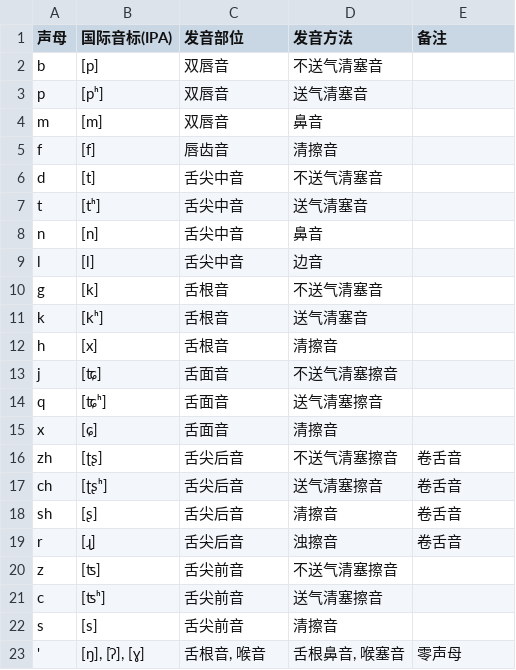
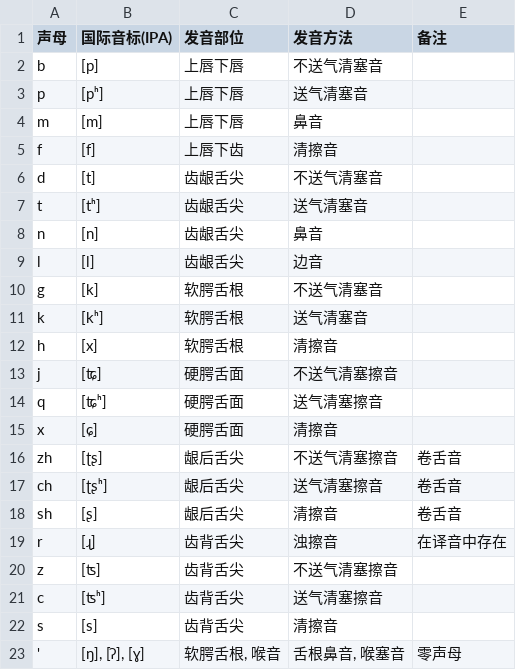
Before and after one commit to tsaanghwang/Yime-prototype, a CSV file: pinyin/shengmu.csv, drawn as a sheet.

```diff
--- a/pinyin/shengmu.csv
+++ b/pinyin/shengmu.csv
@@ -1,23 +1,23 @@
 声母,国际音标(IPA),发音部位,发音方法,备注
-b,[p],双唇音,不送气清塞音,
-p,[pʰ],双唇音,送气清塞音,
-m,[m],双唇音,鼻音,
-f,[f],唇齿音,清擦音,
-d,[t],舌尖中音,不送气清塞音,
-t,[tʰ],舌尖中音,送气清塞音,
-n,[n],舌尖中音,鼻音,
-l,[l],舌尖中音,边音,
-g,[k],舌根音,不送气清塞音,
-k,[kʰ],舌根音,送气清塞音,
-h,[x],舌根音,清擦音,
-j,[ʨ],舌面音,不送气清塞擦音,
-q,[ʨʰ],舌面音,送气清塞擦音,
-x,[ɕ],舌面音,清擦音,
-zh,[ʈʂ],舌尖后音,不送气清塞擦音,卷舌音
-ch,[ʈʂʰ],舌尖后音,送气清塞擦音,卷舌音
-sh,[ʂ],舌尖后音,清擦音,卷舌音
-r,[ɻ],舌尖后音,浊擦音,卷舌音
-z,[ʦ],舌尖前音,不送气清塞擦音,
-c,[ʦʰ],舌尖前音,送气清塞擦音,
-s,[s],舌尖前音,清擦音,
-',"[ŋ], [ʔ], [ɣ]","舌根音, 喉音","舌根鼻音, 喉塞音",零声母
+b,[p],上唇下唇,不送气清塞音,
+p,[pʰ],上唇下唇,送气清塞音,
+m,[m],上唇下唇,鼻音,
+f,[f],上唇下齿,清擦音,
+d,[t],齿龈舌尖,不送气清塞音,
+t,[tʰ],齿龈舌尖,送气清塞音,
+n,[n],齿龈舌尖,鼻音,
+l,[l],齿龈舌尖,边音,
+g,[k],软腭舌根,不送气清塞音,
+k,[kʰ],软腭舌根,送气清塞音,
+h,[x],软腭舌根,清擦音,
+j,[ʨ],硬腭舌面,不送气清塞擦音,
+q,[ʨʰ],硬腭舌面,送气清塞擦音,
+x,[ɕ],硬腭舌面,清擦音,
+zh,[ʈʂ],龈后舌尖,不送气清塞擦音,卷舌音
+ch,[ʈʂʰ],龈后舌尖,送气清塞擦音,卷舌音
+sh,[ʂ],龈后舌尖,清擦音,卷舌音
+r,[ɻ],齿背舌尖,浊擦音,在译音中存在
+z,[ʦ],齿背舌尖,不送气清塞擦音,
+c,[ʦʰ],齿背舌尖,送气清塞擦音,
+s,[s],齿背舌尖,清擦音,
+',"[ŋ], [ʔ], [ɣ]","软腭舌根, 喉音","舌根鼻音, 喉塞音",零声母
```
Also changed, not shown: yime/shengmu.csv, 10 other files.
